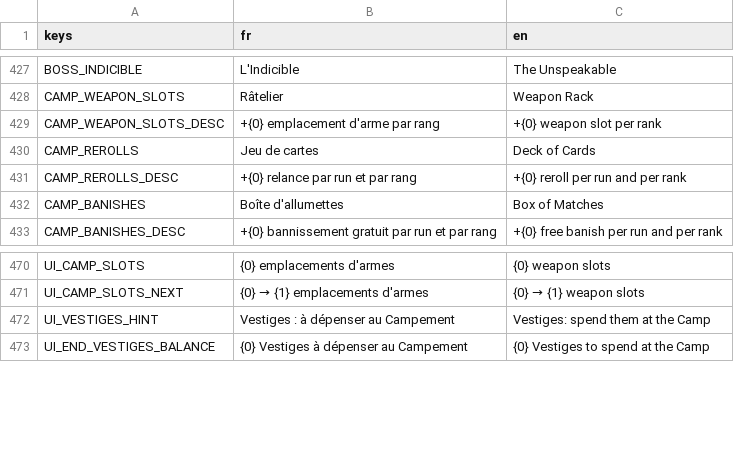
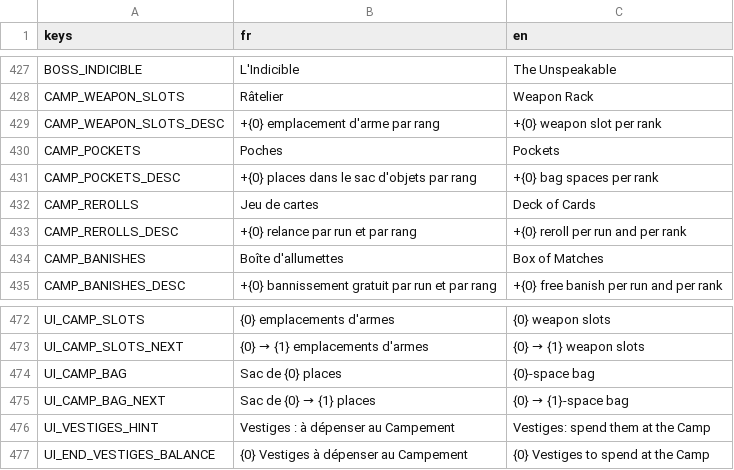
Before and after one commit to raphplt/vestiges, a CSV file: assets/translations/translations.csv, drawn as a sheet; only a part is shown, gaps mark what is left out; the diff names each change by its address in the sheet, - before the commit and + after, or states it on an @@ line.

```diff
--- a/assets/translations/translations.csv
+++ b/assets/translations/translations.csv
+row 430: CAMP_POCKETS | Poches | Pockets
+row 431: CAMP_POCKETS_DESC | +{0} places dans le sac d'objets par rang | +{0} bag spaces per rank
+row 474: UI_CAMP_BAG | Sac de {0} places | {0}-space bag
+row 475: UI_CAMP_BAG_NEXT | Sac de {0} → {1} places | {0} → {1}-space bag
```
Also changed, not shown: 9 other files.
